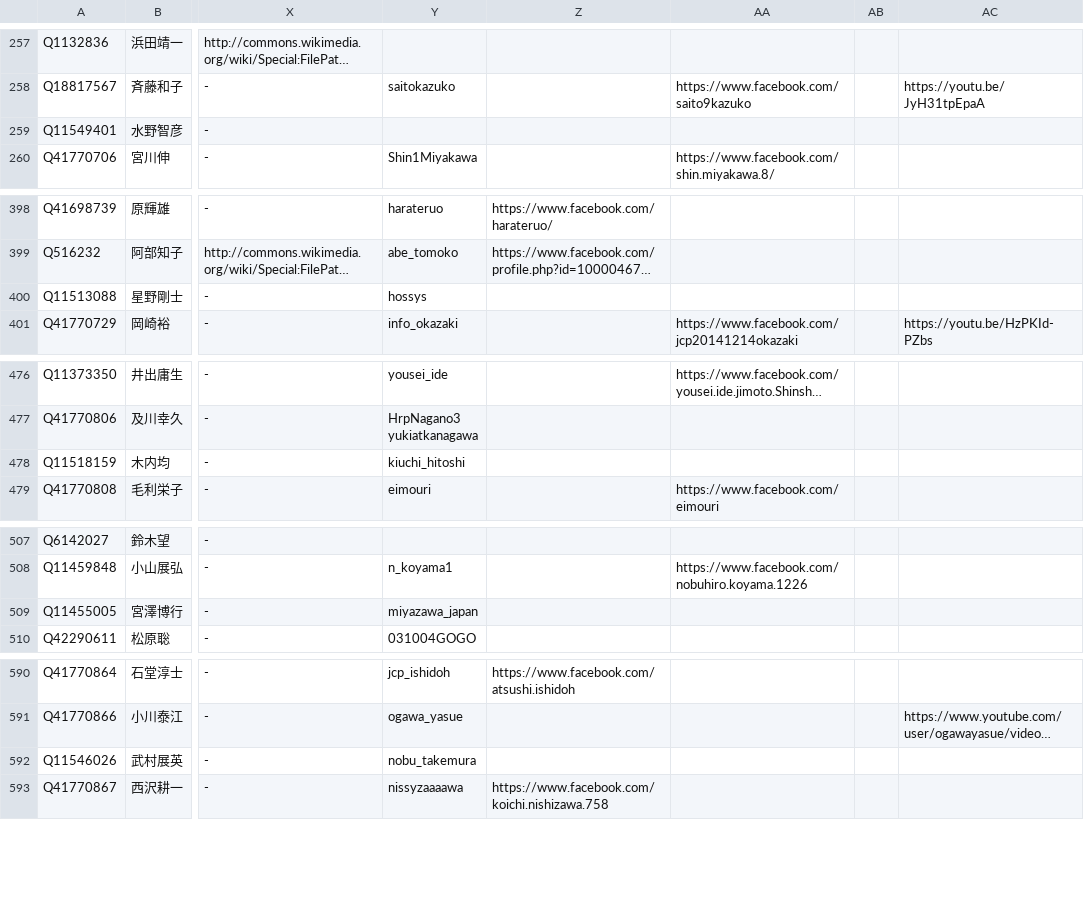
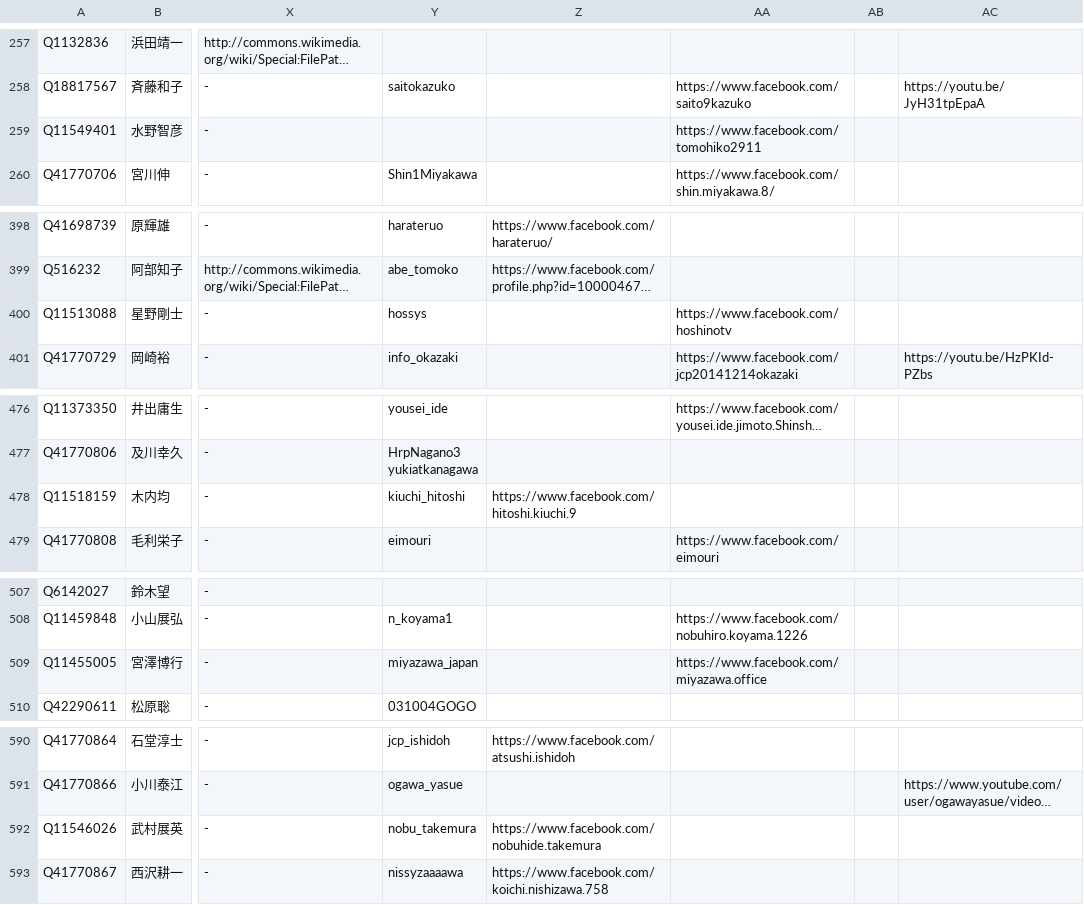
Before and after one commit to hkwi/shuin48pre, a CSV file: docs/gdoc_gray_db.csv, drawn as a sheet; only a part is shown, gaps mark what is left out; long unchanged cells end in …; the diff covers the shown part only; the diff names each change by its address in the sheet, - before the commit and + after, or states it on an @@ line.

```diff
--- a/docs/gdoc_gray_db.csv
+++ b/docs/gdoc_gray_db.csv
-AA259: (empty)
+AA259: https://www.facebook.com/tomohiko2911
-AA400: (empty)
+AA400: https://www.facebook.com/hoshinotv
-Z478: (empty)
+Z478: https://www.facebook.com/hitoshi.kiuchi.9
-AA509: (empty)
+AA509: https://www.facebook.com/miyazawa.office
-Z592: (empty)
+Z592: https://www.facebook.com/nobuhide.takemura
```
Also changed, not shown: 14 edited cells elsewhere in this file, 2 other files.
